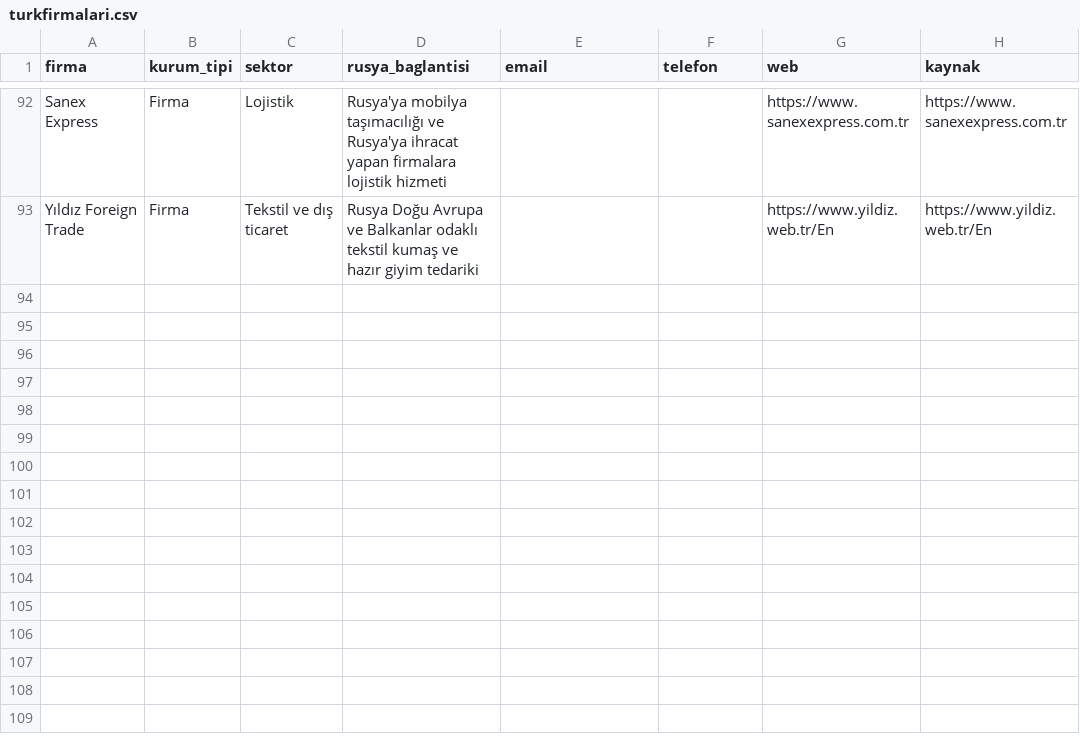
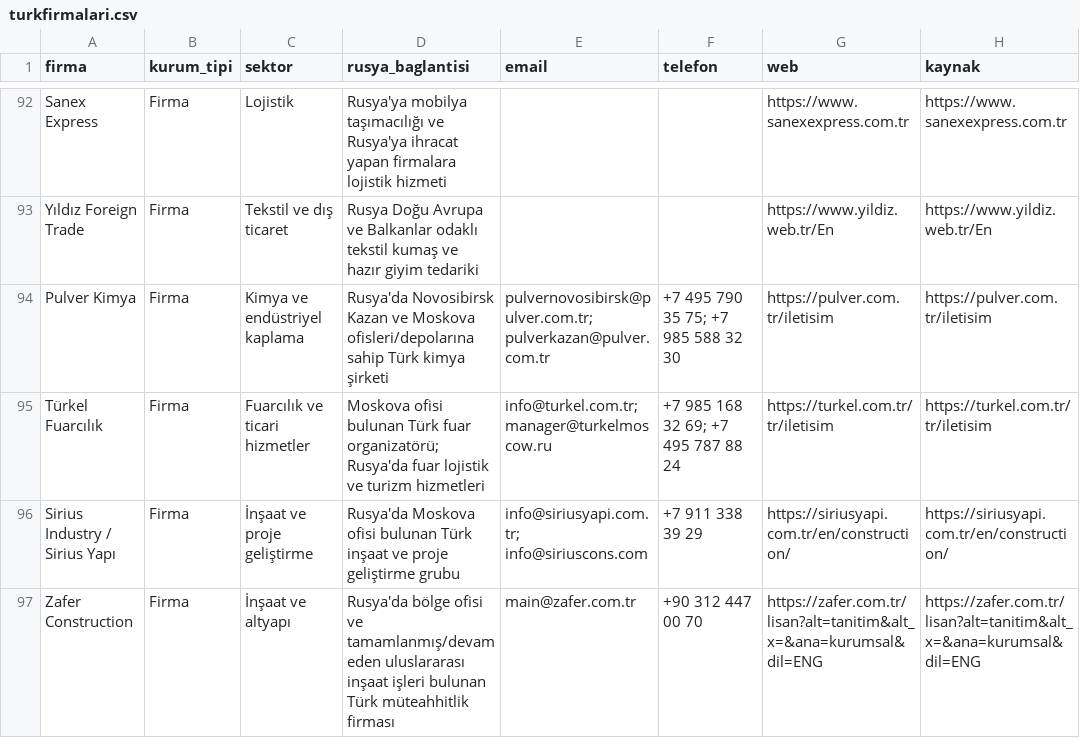
Before and after one commit to worldwidetradex4/2gis-email-discovery, a CSV file: turkfirmalari.csv, drawn as a sheet; only a part is shown, gaps mark what is left out.

Commit message:
Rusya ofisi ve operasyonu doğrulanan yeni Türk firmaları ekle

```diff
--- a/turkfirmalari.csv
+++ b/turkfirmalari.csv
@@ -93 +93,5 @@ Sanex Express,Firma,Lojistik,Rusya'ya mobilya taşımacılığı ve Rusya'ya ihr
 Yıldız Foreign Trade,Firma,Tekstil ve dış ticaret,Rusya Doğu Avrupa ve Balkanlar odaklı tekstil kumaş ve hazır giyim tedariki,,,https://www.yildiz.web.tr/En,https://www.yildiz.web.tr/En
+Pulver Kimya,Firma,Kimya ve endüstriyel kaplama,Rusya'da Novosibirsk Kazan ve Moskova ofisleri/depolarına sahip Türk kimya şirketi,"pulvernovosibirsk@pulver.com.tr; pulverkazan@pulver.com.tr",+7 495 790 35 75; +7 985 588 32 30,https://pulver.com.tr/iletisim,https://pulver.com.tr/iletisim
+Türkel Fuarcılık,Firma,Fuarcılık ve ticari hizmetler,Moskova ofisi bulunan Türk fuar organizatörü; Rusya'da fuar lojistik ve turizm hizmetleri,"info@turkel.com.tr; manager@turkelmoscow.ru",+7 985 168 32 69; +7 495 787 88 24,https://turkel.com.tr/tr/iletisim,https://turkel.com.tr/tr/iletisim
+Sirius Industry / Sirius Yapı,Firma,İnşaat ve proje geliştirme,Rusya'da Moskova ofisi bulunan Türk inşaat ve proje geliştirme grubu,"info@siriusyapi.com.tr; info@siriuscons.com",+7 911 338 39 29,https://siriusyapi.com.tr/en/construction/,https://siriusyapi.com.tr/en/construction/
+Zafer Construction,Firma,İnşaat ve altyapı,Rusya'da bölge ofisi ve tamamlanmış/devam eden uluslararası inşaat işleri bulunan Türk müteahhitlik firması,main@zafer.com.tr,+90 312 447 00 70,https://zafer.com.tr/lisan?alt=tanitim&alt_x=&ana=kurumsal&dil=ENG,https://zafer.com.tr/lisan?alt=tanitim&alt_x=&ana=kurumsal&dil=ENG
```
